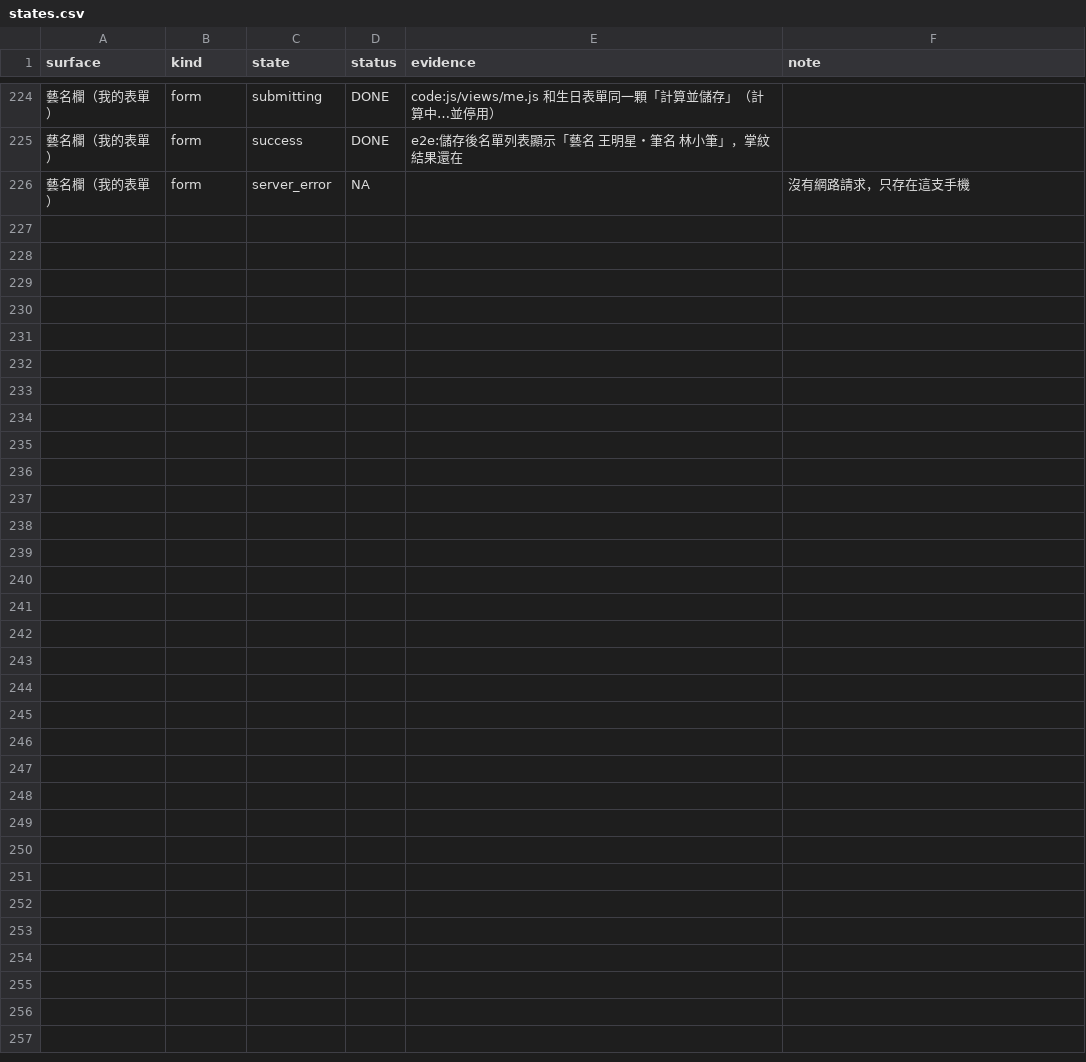
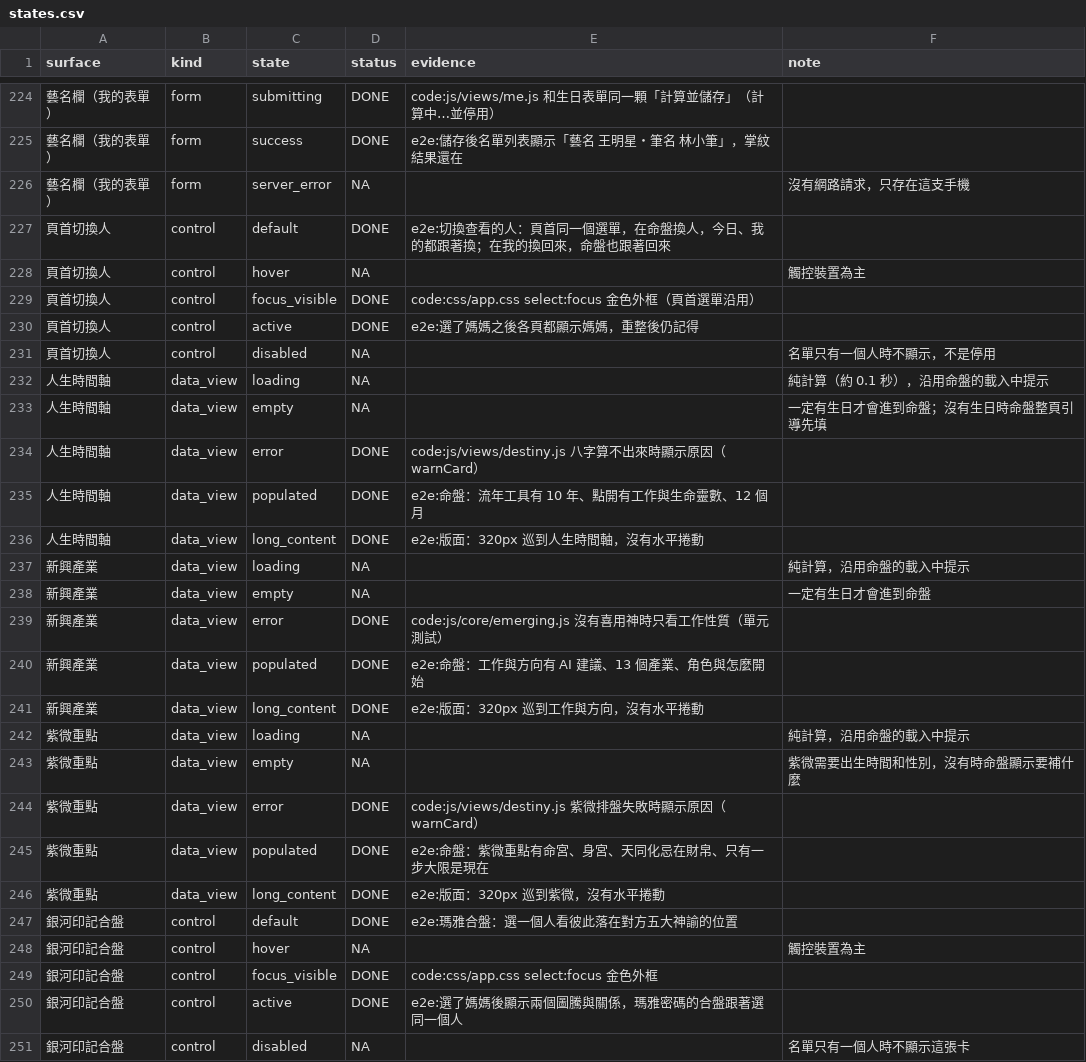
Before and after one commit to xin7355-collab/star, a CSV file: docs/qa/states.csv, drawn as a sheet; only a part is shown, gaps mark what is left out; the diff names each change by its address in the sheet, - before the commit and + after, or states it on an @@ line.

```diff
--- a/docs/qa/states.csv
+++ b/docs/qa/states.csv
+row 227: 頁首切換人 | control | default | DONE | e2e:切換查看的人：頁首同一個選單，在命盤換人，今日、我的都跟著換；在我的換回來，命盤也跟著回來
+row 228: 頁首切換人 | control | hover | NA |  | 觸控裝置為主
+row 229: 頁首切換人 | control | focus_visible | DONE | code:css/app.css select:focus 金色外框（頁首選單沿用）
+row 230: 頁首切換人 | control | active | DONE | e2e:選了媽媽之後各頁都顯示媽媽，重整後仍記得
+row 231: 頁首切換人 | control | disabled | NA |  | 名單只有一個人時不顯示，不是停用
+row 232: 人生時間軸 | data_view | loading | NA |  | 純計算（約 0.1 秒），沿用命盤的載入中提示
+row 233: 人生時間軸 | data_view | empty | NA |  | 一定有生日才會進到命盤；沒有生日時命盤整頁引導先填
+row 234: 人生時間軸 | data_view | error | DONE | code:js/views/destiny.js 八字算不出來時顯示原因（warnCard）
+row 235: 人生時間軸 | data_view | populated | DONE | e2e:命盤：流年工具有 10 年、點開有工作與生命靈數、12 個月
+row 236: 人生時間軸 | data_view | long_content | DONE | e2e:版面：320px 巡到人生時間軸，沒有水平捲動
+row 237: 新興產業 | data_view | loading | NA |  | 純計算，沿用命盤的載入中提示
+row 238: 新興產業 | data_view | empty | NA |  | 一定有生日才會進到命盤
+row 239: 新興產業 | data_view | error | DONE | code:js/core/emerging.js 沒有喜用神時只看工作性質（單元測試）
+row 240: 新興產業 | data_view | populated | DONE | e2e:命盤：工作與方向有 AI 建議、13 個產業、角色與怎麼開始
+row 241: 新興產業 | data_view | long_content | DONE | e2e:版面：320px 巡到工作與方向，沒有水平捲動
+row 242: 紫微重點 | data_view | loading | NA |  | 純計算，沿用命盤的載入中提示
+row 243: 紫微重點 | data_view | empty | NA |  | 紫微需要出生時間和性別，沒有時命盤顯示要補什麼
+row 244: 紫微重點 | data_view | error | DONE | code:js/views/destiny.js 紫微排盤失敗時顯示原因（warnCard）
+row 245: 紫微重點 | data_view | populated | DONE | e2e:命盤：紫微重點有命宮、身宮、天同化忌在財帛、只有一步大限是現在
+row 246: 紫微重點 | data_view | long_content | DONE | e2e:版面：320px 巡到紫微，沒有水平捲動
+row 247: 銀河印記合盤 | control | default | DONE | e2e:瑪雅合盤：選一個人看彼此落在對方五大神諭的位置
+row 248: 銀河印記合盤 | control | hover | NA |  | 觸控裝置為主
+row 249: 銀河印記合盤 | control | focus_visible | DONE | code:css/app.css select:focus 金色外框
+row 250: 銀河印記合盤 | control | active | DONE | e2e:選了媽媽後顯示兩個圖騰與關係，瑪雅密碼的合盤跟著選同一個人
+row 251: 銀河印記合盤 | control | disabled | NA |  | 名單只有一個人時不顯示這張卡
```
Also changed, not shown: 3 other files.
